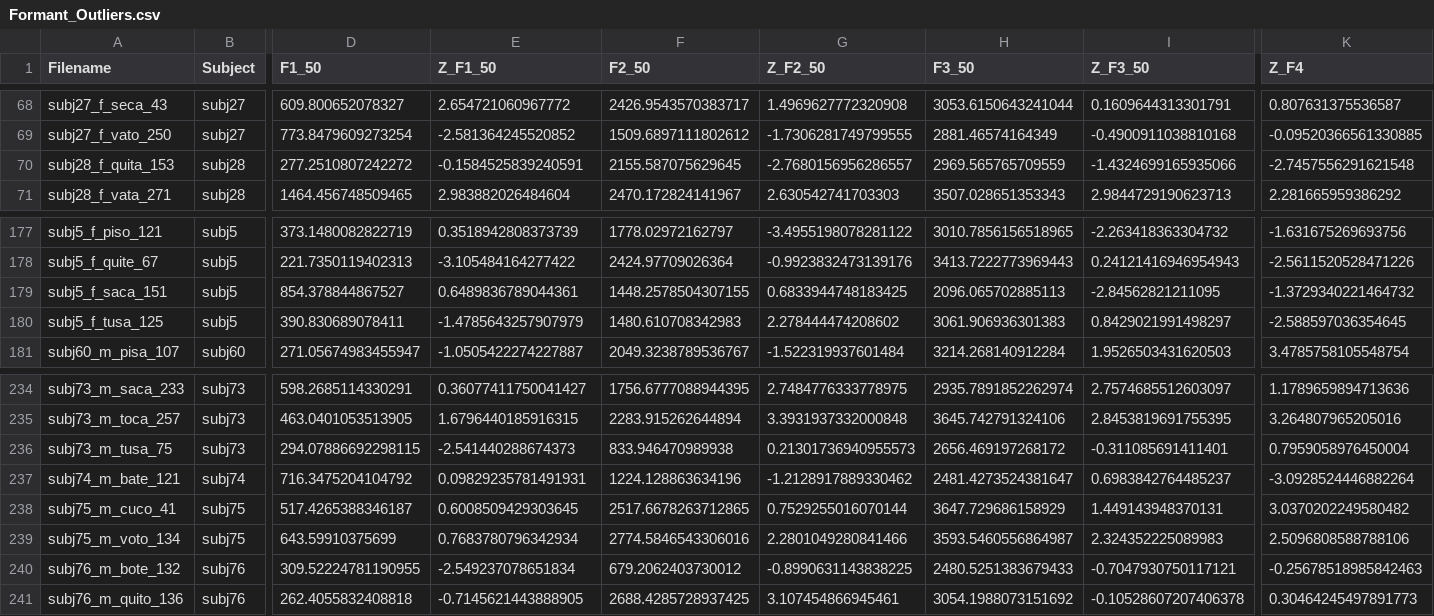
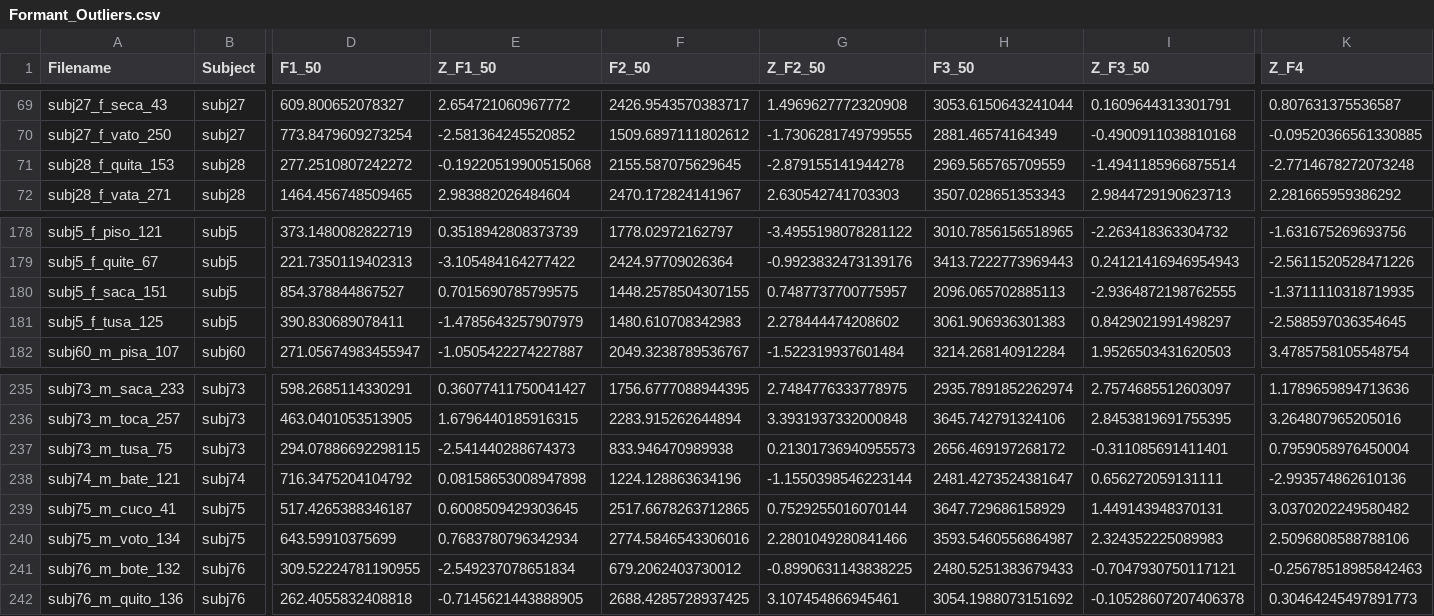
Before and after one commit to connormayer/spanish_vowel_corpus, a CSV file: Cleanup/Formant_Outliers.csv, drawn as a sheet; only a part is shown, gaps mark what is left out; addresses are those after the commit; the diff covers the shown part only; the diff names each change by its address in the sheet, - before the commit and + after, or states it on an @@ line.

```diff
--- a/Cleanup/Formant_Outliers.csv
+++ b/Cleanup/Formant_Outliers.csv
-E71 (Z_F1_50): -0.1584525839240591
+E71 (Z_F1_50): -0.19220519900515068
-G71 (Z_F2_50): -2.7680156956286557
+G71 (Z_F2_50): -2.879155141944278
-I71 (Z_F3_50): -1.4324699165935066
+I71 (Z_F3_50): -1.4941185966875514
-K71 (Z_F4): -2.7457556291621548
+K71 (Z_F4): -2.7714678272073248
-E180 (Z_F1_50): 0.6489836789044361
+E180 (Z_F1_50): 0.7015690785799575
-G180 (Z_F2_50): 0.6833944748183425
+G180 (Z_F2_50): 0.7487737700775957
-I180 (Z_F3_50): -2.84562821211095
+I180 (Z_F3_50): -2.9364872198762555
-K180 (Z_F4): -1.3729340221464732
+K180 (Z_F4): -1.3711110318719935
-E238 (Z_F1_50): 0.09829235781491931
+E238 (Z_F1_50): 0.08158653008947898
-G238 (Z_F2_50): -1.2128917889330462
+G238 (Z_F2_50): -1.1550398546223144
-I238 (Z_F3_50): 0.6983842764485237
+I238 (Z_F3_50): 0.656272059131111
-K238 (Z_F4): -3.0928524446882264
+K238 (Z_F4): -2.993574862610136
```
Also changed, not shown: 4 added rows, 3 removed rows and 12 edited cells elsewhere in this file, Cleanup/NA_Values.csv, Cleanup/Pitch_Outliers.csv, 6 other files.
